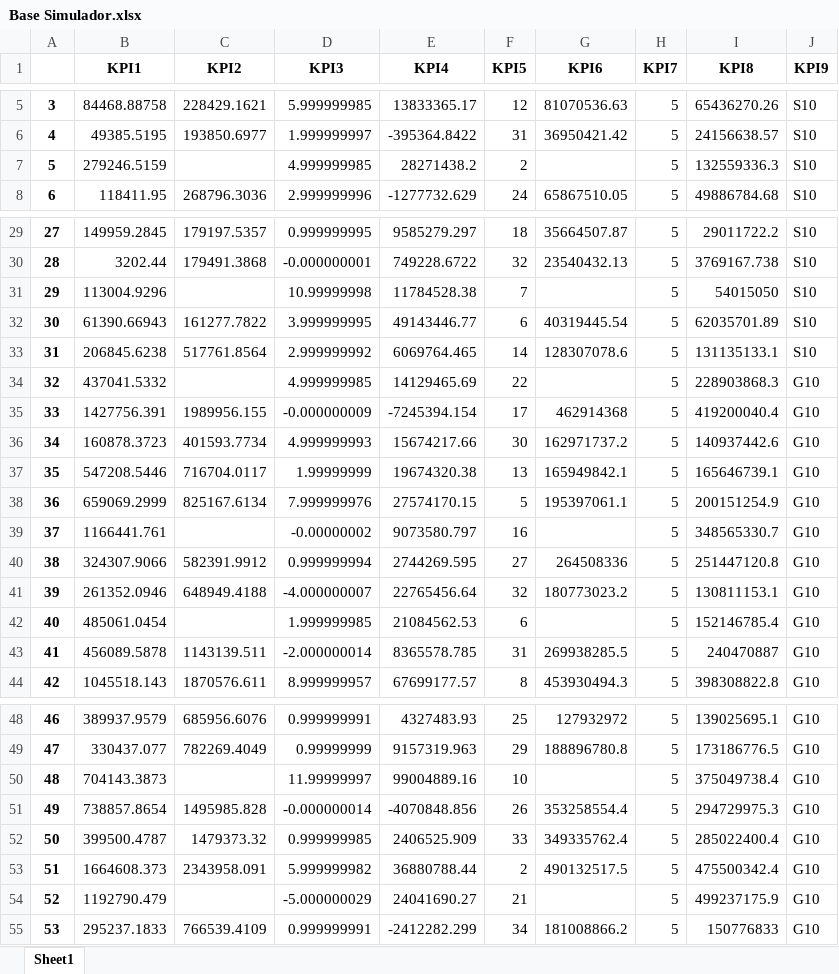
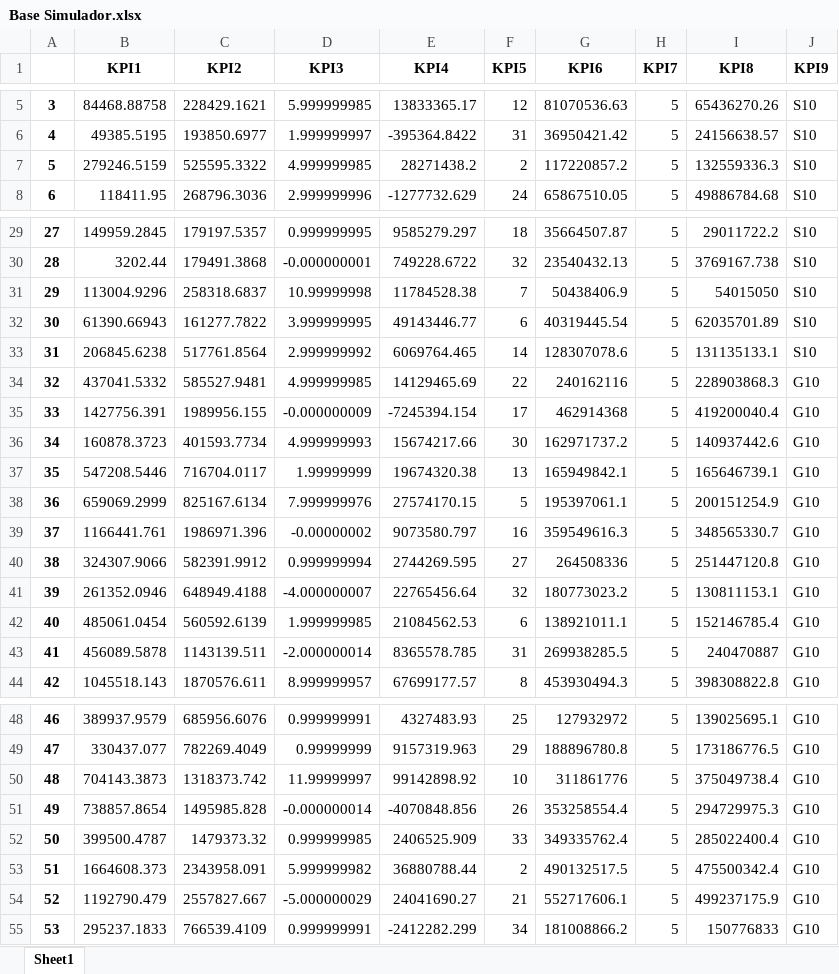
Before and after one commit to madebyperformance/simulador-g10s10, an Excel workbook: Base Simulador.xlsx, sheet Sheet1, drawn as a sheet; only a part is shown, gaps mark what is left out; values as stored, in another font and other column widths than the file's, no borders; the diff covers the shown part only; the diff names each change by its address in the sheet, - before the commit and + after, or states it on an @@ line.

Commit message:
novo update da base do simulador

```diff
--- a/Base Simulador.xlsx (sheet Sheet1)
+++ b/Base Simulador.xlsx (sheet Sheet1)
-C7 (KPI2): (empty)
+C7 (KPI2): 525595.3322
-G7 (KPI6): (empty)
+G7 (KPI6): 117220857.2
-C31 (KPI2): (empty)
+C31 (KPI2): 258318.6837
-G31 (KPI6): (empty)
+G31 (KPI6): 50438406.9
-C34 (KPI2): (empty)
+C34 (KPI2): 585527.9481
-G34 (KPI6): (empty)
+G34 (KPI6): 240162116
-C39 (KPI2): (empty)
+C39 (KPI2): 1986971.396
-G39 (KPI6): (empty)
+G39 (KPI6): 359549616.3
-C42 (KPI2): (empty)
+C42 (KPI2): 560592.6139
-G42 (KPI6): (empty)
+G42 (KPI6): 138921011.1
-C50 (KPI2): (empty)
+C50 (KPI2): 1318373.742
-E50 (KPI4): 99004889.16
+E50 (KPI4): 99142898.92
-G50 (KPI6): (empty)
+G50 (KPI6): 311861776
-C54 (KPI2): (empty)
+C54 (KPI2): 2557827.667
-G54 (KPI6): (empty)
+G54 (KPI6): 552717606.1
```
Also changed, not shown: 5 edited cells elsewhere in this sheet.
